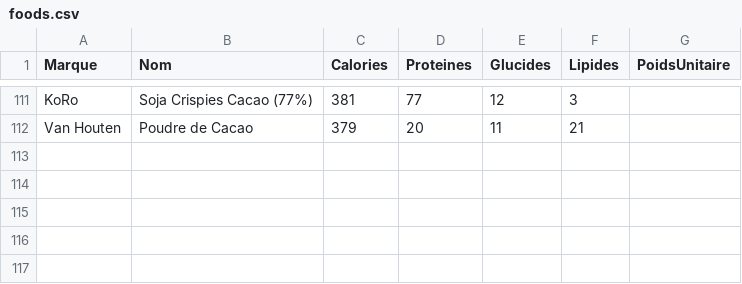
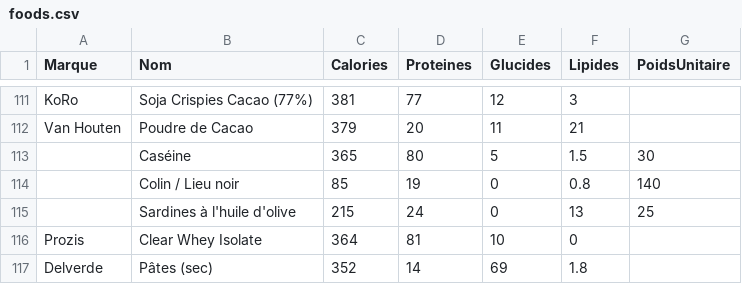
Before and after one commit to zonewtf/macros, a CSV file: foods.csv, drawn as a sheet; only a part is shown, gaps mark what is left out; the diff names each change by its address in the sheet, - before the commit and + after, or states it on an @@ line.

```diff
--- a/foods.csv
+++ b/foods.csv
+row 113:  | Caséine | 365 | 80 | 5 | 1.5 | 30
+row 114:  | Colin / Lieu noir | 85 | 19 | 0 | 0.8 | 140
+row 115:  | Sardines à l'huile d'olive | 215 | 24 | 0 | 13 | 25
+row 116: Prozis | Clear Whey Isolate | 364 | 81 | 10 | 0
+row 117: Delverde | Pâtes (sec) | 352 | 14 | 69 | 1.8
```
Also changed, not shown: 2 other files.
